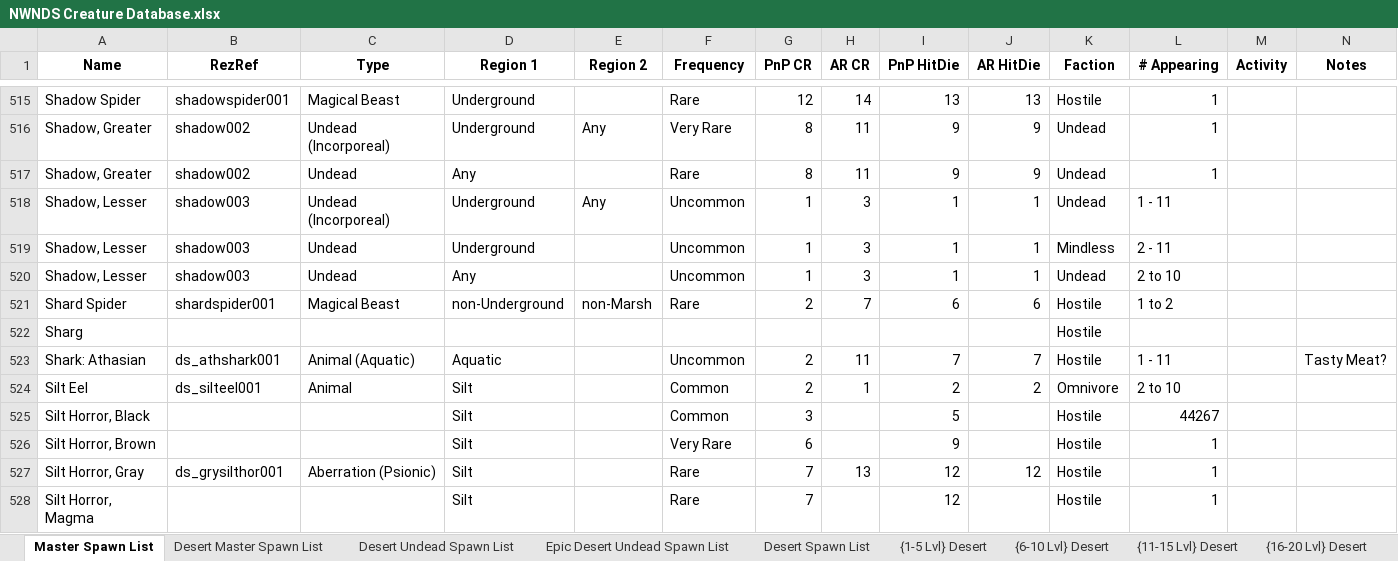
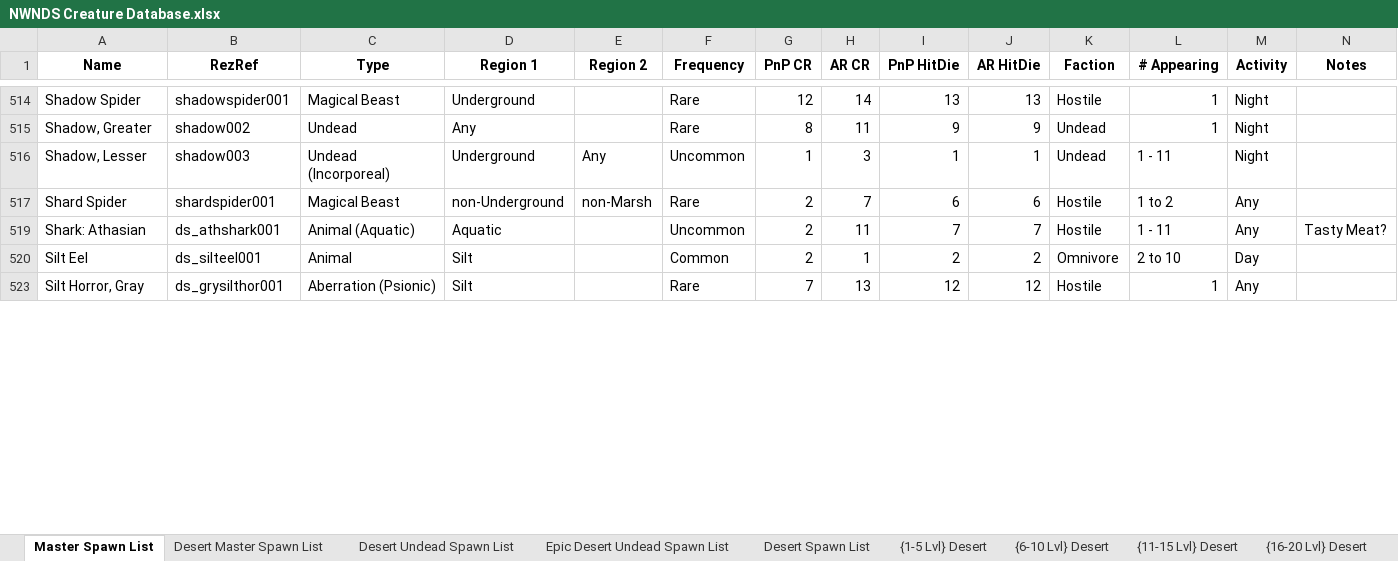
Before and after one commit to Jaysyn904/NWNDS, an Excel workbook: _notes_/NWNDS Creature Database.xlsx, sheet Master Spawn List, drawn as a sheet; only a part is shown, gaps mark what is left out; values as stored, in another font and other column widths than the file's, no borders; removed rows and columns are numbered as before the commit, all else as after; rows hold the shown columns only; the diff covers the shown part only; the diff names each change by its address in the sheet, - before the commit and + after, or states it on an @@ line.

```diff
--- a/_notes_/NWNDS Creature Database.xlsx (sheet Master Spawn List)
+++ b/_notes_/NWNDS Creature Database.xlsx (sheet Master Spawn List)
-M514 (Activity): (empty)
+M514 (Activity): Night
-row 516: Shadow, Greater | shadow002 | Undead (Incorporeal) | Underground | Any | Very Rare | 8 | 11 | 9 | 9 | Undead | 1
-M515:M516 (Activity): (empty)
+M515:M516 (Activity): Night
-row 519: Shadow, Lesser | shadow003 | Undead | Underground |  | Uncommon | 1 | 3 | 1 | 1 | Mindless | 2 - 11
-row 520: Shadow, Lesser | shadow003 | Undead | Any |  | Uncommon | 1 | 3 | 1 | 1 | Undead | 2 to 10
-M517 (Activity): (empty)
+M517 (Activity): Any
-row 522: Sharg |  |  |  |  |  |  |  |  |  | Hostile
-M519 (Activity): (empty)
+M519 (Activity): Any
-M520 (Activity): (empty)
+M520 (Activity): Day
-row 525: Silt Horror, Black |  |  | Silt |  | Common | 3 |  | 5 |  | Hostile | 44267
-row 526: Silt Horror, Brown |  |  | Silt |  | Very Rare | 6 |  | 9 |  | Hostile | 1
-M523 (Activity): (empty)
+M523 (Activity): Any
-row 528: Silt Horror, Magma |  |  | Silt |  | Rare | 7 |  | 12 |  | Hostile | 1
```
Also changed, not shown: 27 removed rows, 1 moved row, 34 hidden or unhidden rows and 203 edited cells elsewhere in this sheet, hidden cells, 1 other file.
